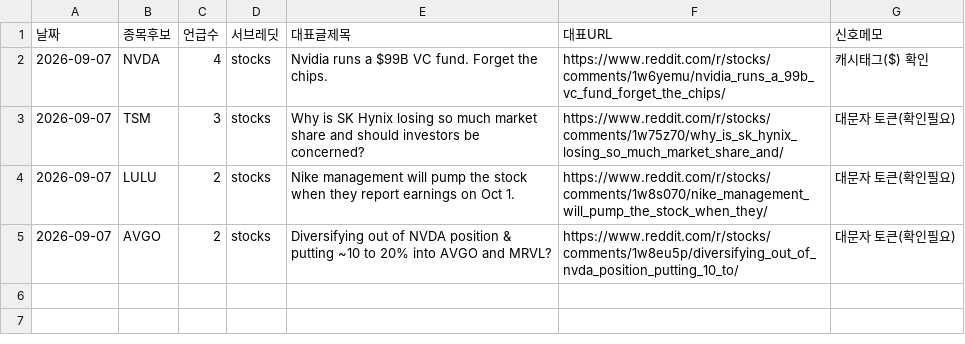
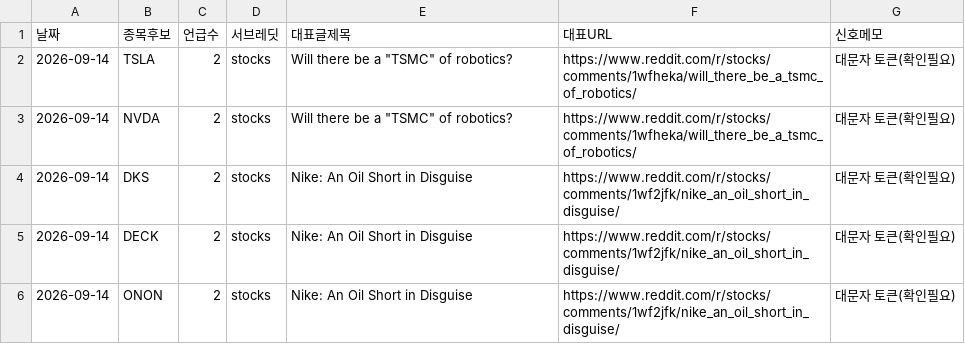
Before and after one commit to onepuhch/research, a CSV file: data/processed/reddit_watch.csv, drawn as a sheet.

```diff
--- a/data/processed/reddit_watch.csv
+++ b/data/processed/reddit_watch.csv
@@ -1,5 +1,6 @@
 날짜,종목후보,언급수,서브레딧,대표글제목,대표URL,신호메모
-2026-09-07,NVDA,4,stocks,Nvidia runs a $99B VC fund. Forget the chips.,https://www.reddit.com/r/stocks/comments/1w6yemu/nvidia_runs_a_99b_vc_fund_forget_the_chips/,캐시태그($) 확인
-2026-09-07,TSM,3,stocks,Why is SK Hynix losing so much market share and should investors be concerned?,https://www.reddit.com/r/stocks/comments/1w75z70/why_is_sk_hynix_losing_so_much_market_share_and/,대문자 토큰(확인필요)
-2026-09-07,LULU,2,stocks,Nike management will pump the stock when they report earnings on Oct 1.,https://www.reddit.com/r/stocks/comments/1w8s070/nike_management_will_pump_the_stock_when_they/,대문자 토큰(확인필요)
-2026-09-07,AVGO,2,stocks,Diversifying out of NVDA position & putting ~10 to 20% into AVGO and MRVL?,https://www.reddit.com/r/stocks/comments/1w8eu5p/diversifying_out_of_nvda_position_putting_10_to/,대문자 토큰(확인필요)
+2026-09-14,TSLA,2,stocks,"Will there be a ""TSMC"" of robotics?",https://www.reddit.com/r/stocks/comments/1wfheka/will_there_be_a_tsmc_of_robotics/,대문자 토큰(확인필요)
+2026-09-14,NVDA,2,stocks,"Will there be a ""TSMC"" of robotics?",https://www.reddit.com/r/stocks/comments/1wfheka/will_there_be_a_tsmc_of_robotics/,대문자 토큰(확인필요)
+2026-09-14,DKS,2,stocks,Nike: An Oil Short in Disguise,https://www.reddit.com/r/stocks/comments/1wf2jfk/nike_an_oil_short_in_disguise/,대문자 토큰(확인필요)
+2026-09-14,DECK,2,stocks,Nike: An Oil Short in Disguise,https://www.reddit.com/r/stocks/comments/1wf2jfk/nike_an_oil_short_in_disguise/,대문자 토큰(확인필요)
+2026-09-14,ONON,2,stocks,Nike: An Oil Short in Disguise,https://www.reddit.com/r/stocks/comments/1wf2jfk/nike_an_oil_short_in_disguise/,대문자 토큰(확인필요)
```
Also changed, not shown: data/processed/metric_log.csv, 2 other files.
